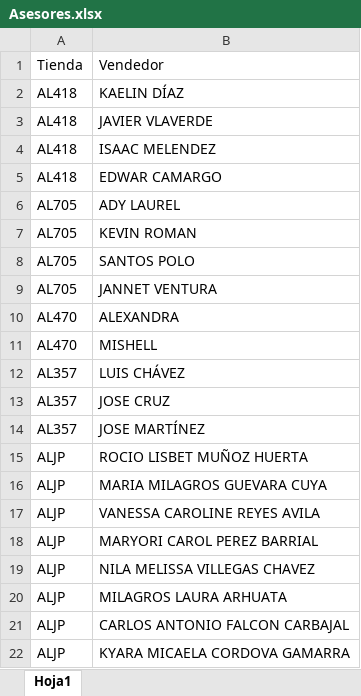
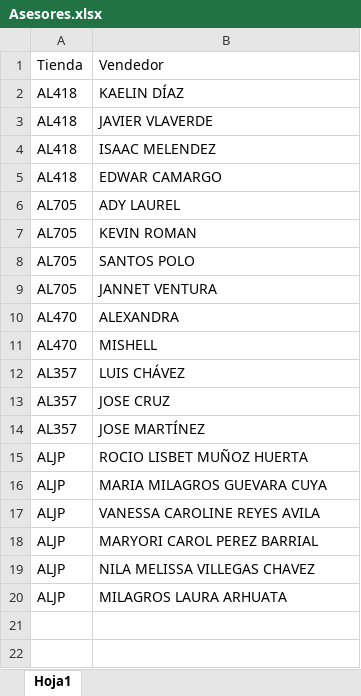
Before and after one commit to kaelindiazviale-alt/sistema-viale, an Excel workbook: Asesores.xlsx, sheet Hoja1, drawn as a sheet; values as stored, in another font and other column widths than the file's, no borders; the diff names each change by its address in the sheet, - before the commit and + after, or states it on an @@ line.

Commit message:
Add files via upload

```diff
--- a/Asesores.xlsx (sheet Hoja1)
+++ b/Asesores.xlsx (sheet Hoja1)
-row 21: ALJP | CARLOS ANTONIO FALCON CARBAJAL
-row 22: ALJP | KYARA MICAELA CORDOVA GAMARRA
```
